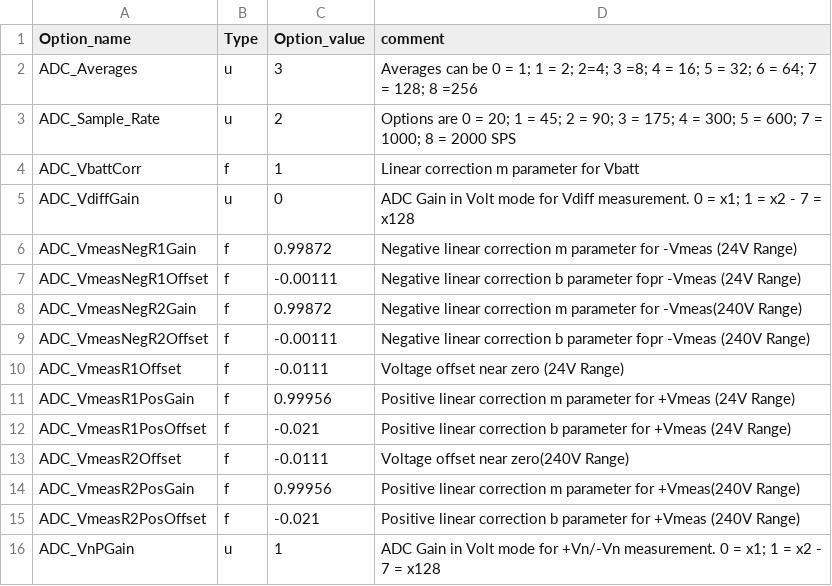
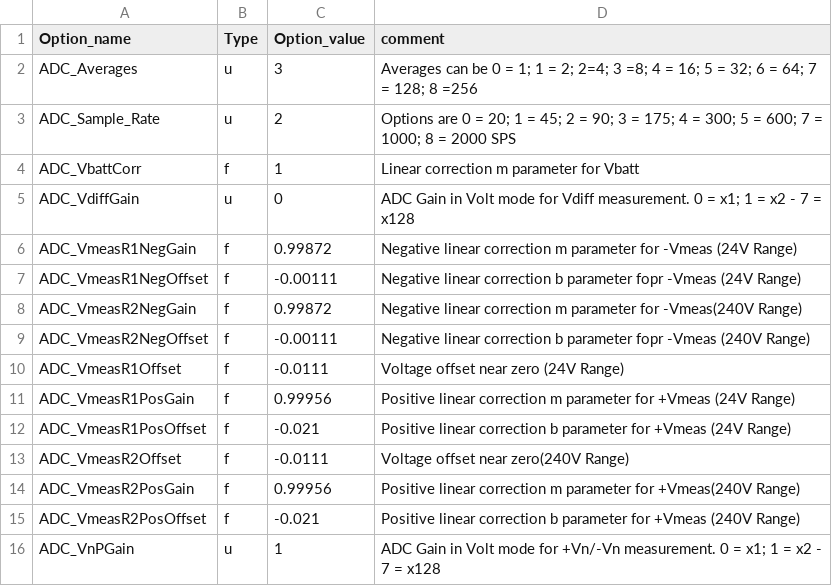
Before and after one commit to mzekk/DiffAmp_New, a CSV file: data/MemOptionsDiffAmp.csv, drawn as a sheet; only a part is shown.

Commit message:
Refactored Modified load, save and checksum options. Added Battery Manager functions

```diff
--- a/data/MemOptionsDiffAmp.csv
+++ b/data/MemOptionsDiffAmp.csv
@@ -5,6 +5,6 @@ ADC_VbattCorr,f,1,Linear correction m parameter for Vbatt
 ADC_VdiffGain,u,0,ADC Gain in Volt mode for Vdiff measurement. 0 = x1; 1 = x2 - 7 = x128
-ADC_VmeasNegR1Gain,f,0.99872,Negative linear correction m parameter for -Vmeas (24V Range)
-ADC_VmeasNegR1Offset,f,-0.00111,Negative linear correction b parameter fopr -Vmeas (24V Range)
-ADC_VmeasNegR2Gain,f,0.99872,Negative linear correction m parameter for -Vmeas(240V Range)
-ADC_VmeasNegR2Offset,f,-0.00111,Negative linear correction b parameter fopr -Vmeas (240V Range)
+ADC_VmeasR1NegGain,f,0.99872,Negative linear correction m parameter for -Vmeas (24V Range)
+ADC_VmeasR1NegOffset,f,-0.00111,Negative linear correction b parameter fopr -Vmeas (24V Range)
+ADC_VmeasR2NegGain,f,0.99872,Negative linear correction m parameter for -Vmeas(240V Range)
+ADC_VmeasR2NegOffset,f,-0.00111,Negative linear correction b parameter fopr -Vmeas (240V Range)
 ADC_VmeasR1Offset,f,-0.0111,Voltage offset near zero (24V Range)
```
Also changed, not shown: 22 other files.
